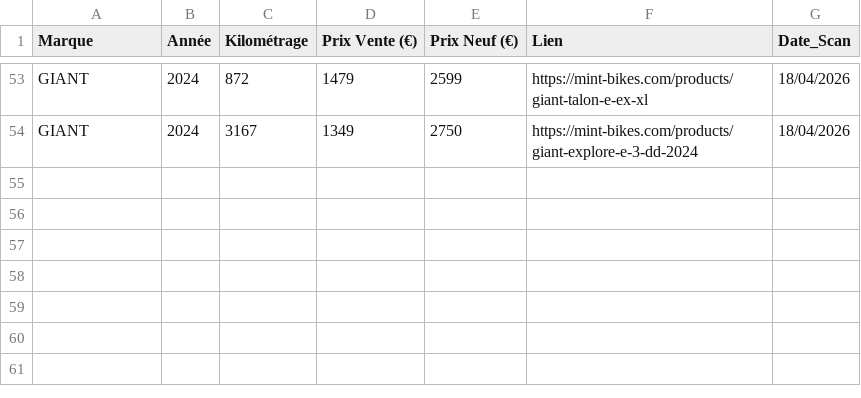
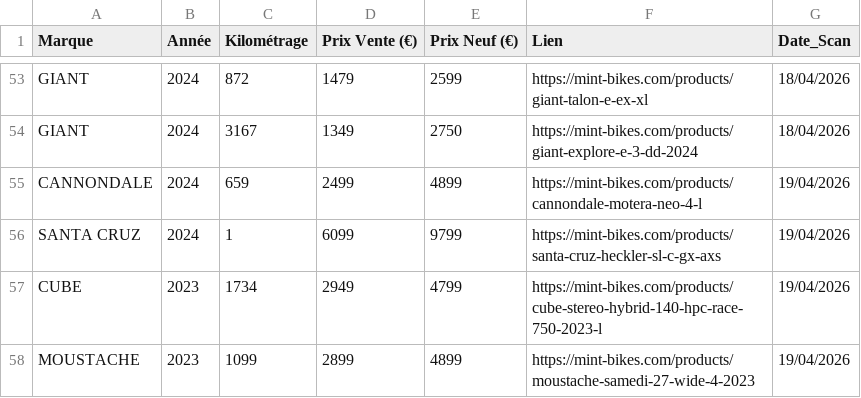
Before and after one commit to ebikereborn13/Scrapper-prix-velo-occasion, a CSV file: resultats_mint_bikes.csv, drawn as a sheet; only a part is shown, gaps mark what is left out; the diff names each change by its address in the sheet, - before the commit and + after, or states it on an @@ line.

Commit message:
MAJ Cumul Mint

```diff
--- a/resultats_mint_bikes.csv
+++ b/resultats_mint_bikes.csv
+row 55: CANNONDALE | 2024 | 659 | 2499 | 4899 | https://mint-bikes.com/products/cannondale-motera-neo-4-l | 19/04/2026
+row 56: SANTA CRUZ | 2024 | 1 | 6099 | 9799 | https://mint-bikes.com/products/santa-cruz-heckler-sl-c-gx-axs | 19/04/2026
+row 57: CUBE | 2023 | 1734 | 2949 | 4799 | https://mint-bikes.com/products/cube-stereo-hybrid-140-hpc-race-750-2023-l | 19/04/2026
+row 58: MOUSTACHE | 2023 | 1099 | 2899 | 4899 | https://mint-bikes.com/products/moustache-samedi-27-wide-4-2023 | 19/04/2026
```
